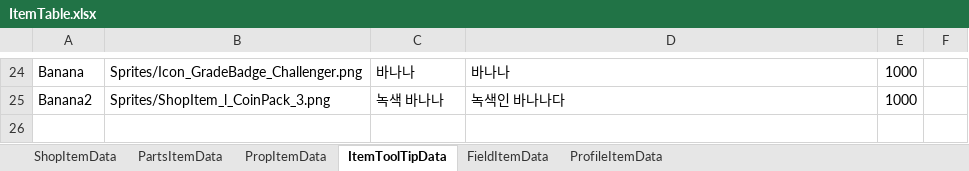
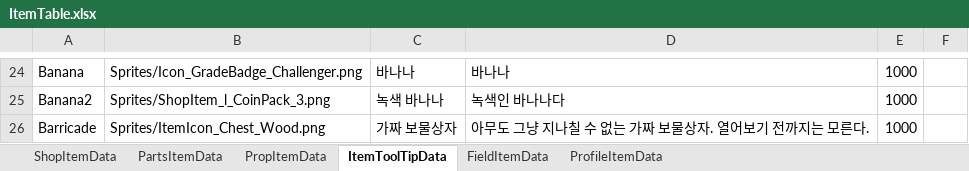
Before and after one commit to solhwi/SebamoGameClient, an Excel workbook: Assets/Excels/ItemTable.xlsx, sheet ItemToolTipData, drawn as a sheet; only a part is shown, gaps mark what is left out; values as stored, in another font and other column widths than the file's, no borders; the diff names each change by its address in the sheet, - before the commit and + after, or states it on an @@ line.

```diff
--- a/Assets/Excels/ItemTable.xlsx (sheet ItemToolTipData)
+++ b/Assets/Excels/ItemTable.xlsx (sheet ItemToolTipData)
+row 26: Barricade | Sprites/ItemIcon_Chest_Wood.png | 가짜 보물상자 | 아무도 그냥 지나칠 수 없는 가짜 보물상자. 열어보기 전까지는 모른다. | 1000
```
Also changed, not shown: sheet ShopItemData, sheet FieldItemData, 46 other files.
